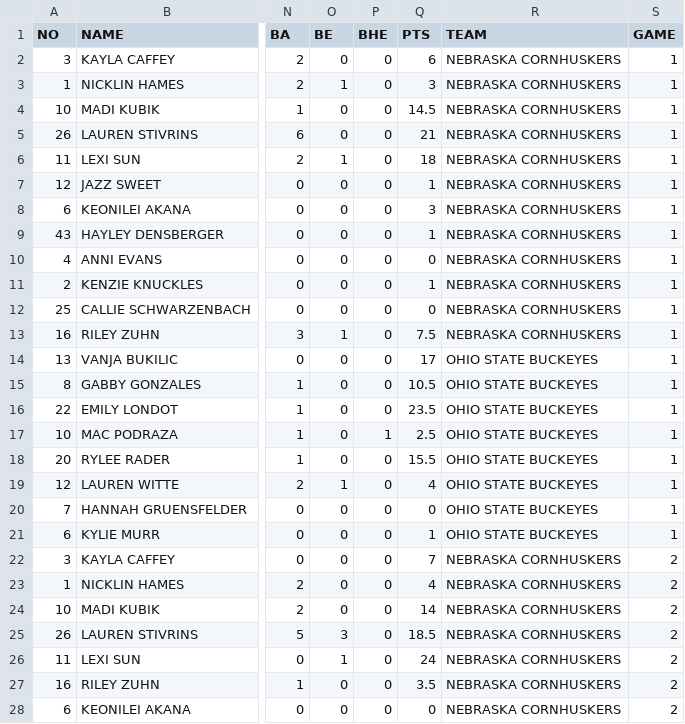
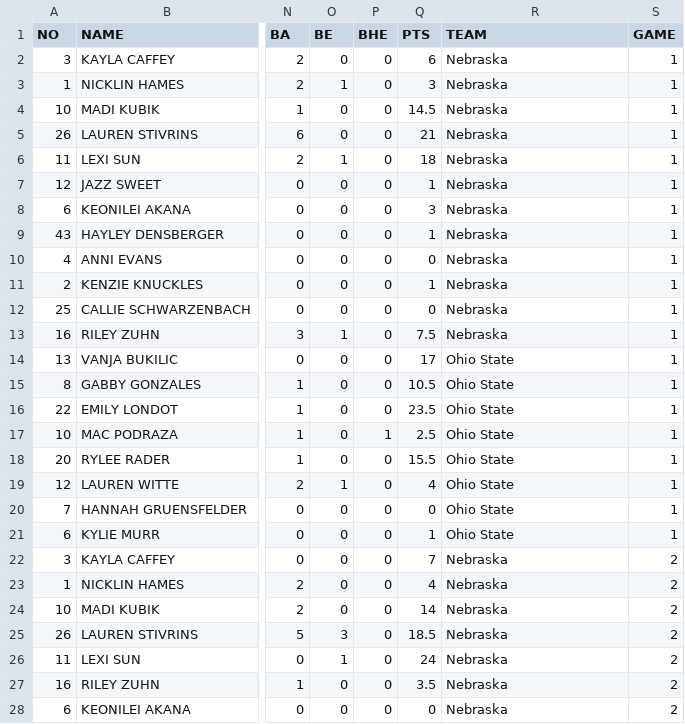
Before and after one commit to ehastings17/ehastings17.github.io, a CSV file: 2021/03/26/explaining-the-split-how-nebraska-volleyball-lost-to-a-team-they-beat-24-hours-before/indivdata.csv, drawn as a sheet; only a part is shown, gaps mark what is left out; the diff covers the shown part only; the diff names each change by its address in the sheet, - before the commit and + after, or states it on an @@ line.

Commit message:
Final update..?

```diff
--- a/2021/03/26/explaining-the-split-how-nebraska-volleyball-lost-to-a-team-they-beat-24-hours-before/indivdata.csv
+++ b/2021/03/26/explaining-the-split-how-nebraska-volleyball-lost-to-a-team-they-beat-24-hours-before/indivdata.csv
-R2:R13 (TEAM): NEBRASKA CORNHUSKERS
+R2:R13 (TEAM): Nebraska
-R14:R21 (TEAM): OHIO STATE BUCKEYES
+R14:R21 (TEAM): Ohio State
-R22:R28 (TEAM): NEBRASKA CORNHUSKERS
+R22:R28 (TEAM): Nebraska
```
Also changed, not shown: 14 edited cells elsewhere in this file.
